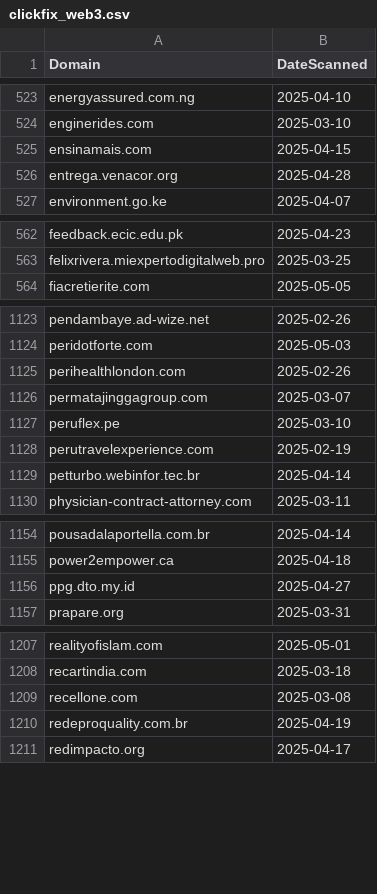
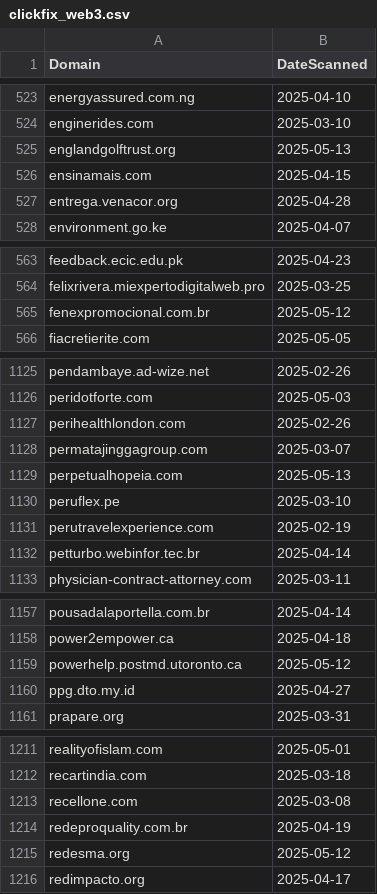
Before and after one commit to dbertho/ioc, a CSV file: clickfix_web3.csv, drawn as a sheet; only a part is shown, gaps mark what is left out; the diff covers the shown part only.

Commit message:
Update ClickFix Web3 IOC list

```diff
--- a/clickfix_web3.csv
+++ b/clickfix_web3.csv
@@ -524,2 +524,3 @@ energyassured.com.ng,2025-04-10
 enginerides.com,2025-03-10
+englandgolftrust.org,2025-05-13
 ensinamais.com,2025-04-15
@@ -563,2 +564,3 @@ feedback.ecic.edu.pk,2025-04-23
 felixrivera.miexpertodigitalweb.pro,2025-03-25
+fenexpromocional.com.br,2025-05-12
 fiacretierite.com,2025-05-05
@@ -1126,2 +1128,3 @@ perihealthlondon.com,2025-02-26
 permatajinggagroup.com,2025-03-07
+perpetualhopeia.com,2025-05-13
 peruflex.pe,2025-03-10
@@ -1155,2 +1158,3 @@ pousadalaportella.com.br,2025-04-14
 power2empower.ca,2025-04-18
+powerhelp.postmd.utoronto.ca,2025-05-12
 ppg.dto.my.id,2025-04-27
@@ -1210,2 +1214,3 @@ recellone.com,2025-03-08
 redeproquality.com.br,2025-04-19
+redesma.org,2025-05-12
 redimpacto.org,2025-04-17
```
Also changed, not shown: 3 added rows elsewhere in this file.
